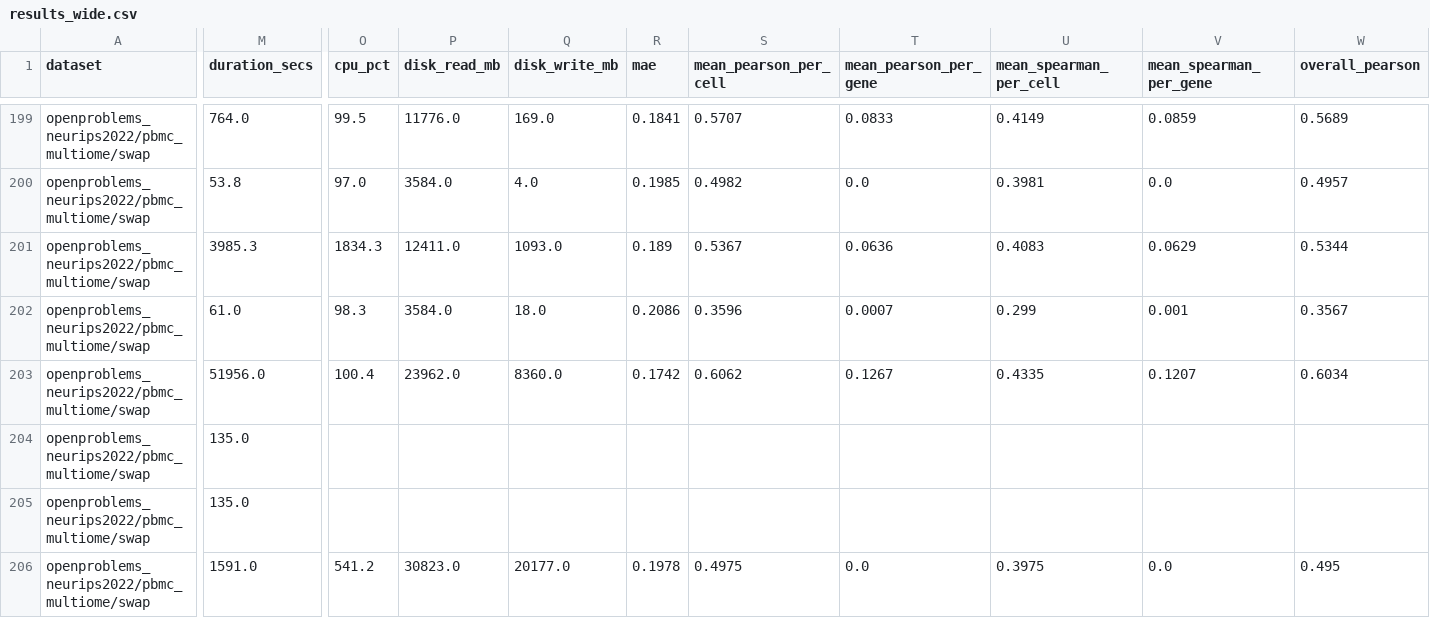
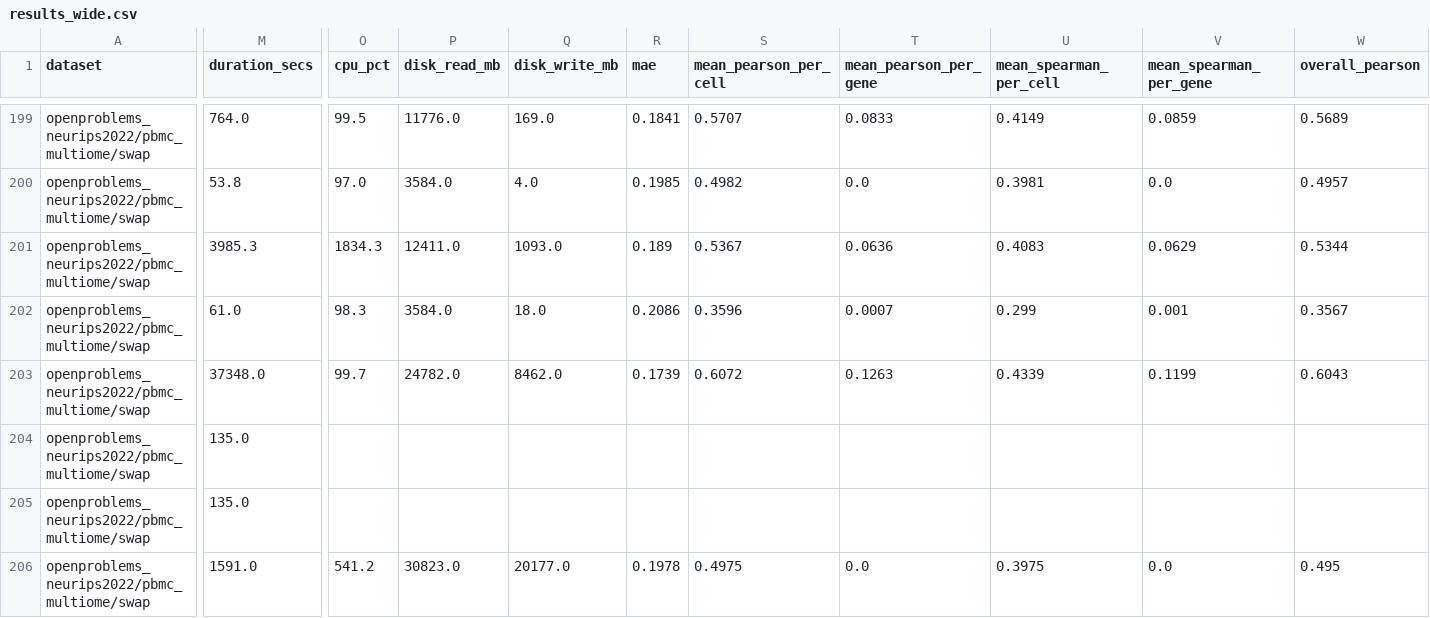
Before and after one commit to lueckenlab/OpenProblems2022Analysis, a CSV file: data/OpenProblems_leaderboard/results_wide.csv, drawn as a sheet; only a part is shown, gaps mark what is left out; the diff covers the shown part only; the diff names each change by its address in the sheet, - before the commit and + after, or states it on an @@ line.

```diff
--- a/data/OpenProblems_leaderboard/results_wide.csv
+++ b/data/OpenProblems_leaderboard/results_wide.csv
-M203 (duration_secs): 51956.0
+M203 (duration_secs): 37348.0
-O203 (cpu_pct): 100.4
+O203 (cpu_pct): 99.7
-P203 (disk_read_mb): 23962.0
+P203 (disk_read_mb): 24782.0
-Q203 (disk_write_mb): 8360.0
+Q203 (disk_write_mb): 8462.0
-R203 (mae): 0.1742
+R203 (mae): 0.1739
-S203 (mean_pearson_per_cell): 0.6062
+S203 (mean_pearson_per_cell): 0.6072
-T203 (mean_pearson_per_gene): 0.1267
+T203 (mean_pearson_per_gene): 0.1263
-U203 (mean_spearman_per_cell): 0.4335
+U203 (mean_spearman_per_cell): 0.4339
-V203 (mean_spearman_per_gene): 0.1207
+V203 (mean_spearman_per_gene): 0.1199
-W203 (overall_pearson): 0.6034
+W203 (overall_pearson): 0.6043
```
Also changed, not shown: 2 edited cells elsewhere in this file, data/OpenProblems_leaderboard/leaderboard.csv, data/OpenProblems_leaderboard/results_long.csv, 5 other files.
